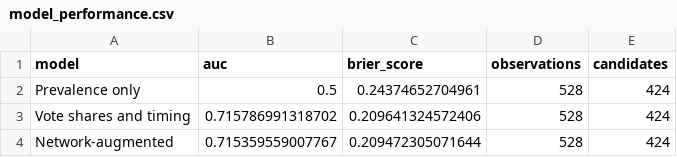
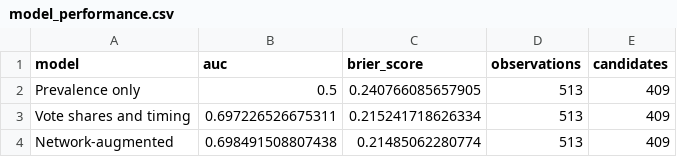
Before and after one commit to toradol-colati/em1421-smwa, a CSV file: output/results/model_performance.csv, drawn as a sheet.

```diff
--- a/output/results/model_performance.csv
+++ b/output/results/model_performance.csv
@@ -1,4 +1,4 @@
 "model","auc","brier_score","observations","candidates"
-"Prevalence only",0.5,0.24374652704961,528,424
-"Vote shares and timing",0.715786991318702,0.209641324572406,528,424
-"Network-augmented",0.715359559007767,0.209472305071644,528,424
+"Prevalence only",0.5,0.240766085657905,513,409
+"Vote shares and timing",0.697226526675311,0.215241718626334,513,409
+"Network-augmented",0.698491508807438,0.21485062280774,513,409
```
Also changed, not shown: output/results/model_coefficients.csv, output/results/model_performance_sensitivity.csv, 7 other files.
